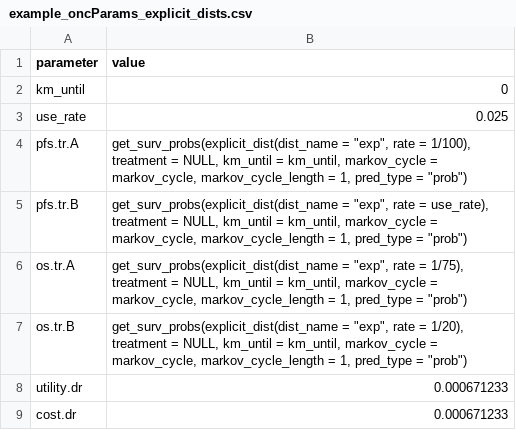
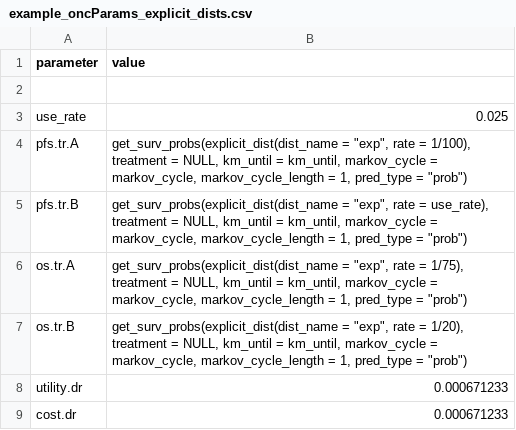
Before and after one commit to pierucci/heemod, a CSV file: inst/tabular/surv/example_oncParams_explicit_dists.csv, drawn as a sheet; the diff names each change by its address in the sheet, - before the commit and + after, or states it on an @@ line.

```diff
--- a/inst/tabular/surv/example_oncParams_explicit_dists.csv
+++ b/inst/tabular/surv/example_oncParams_explicit_dists.csv
-row 2: km_until | 0
+row 2: (empty)
```
Also changed, not shown: inst/tabular/surv/example_oncSpecs_nomatrix.csv, inst/tabular/surv/example_oncSpecs_nomatrix_kmlimit.csv, 4 other files.
